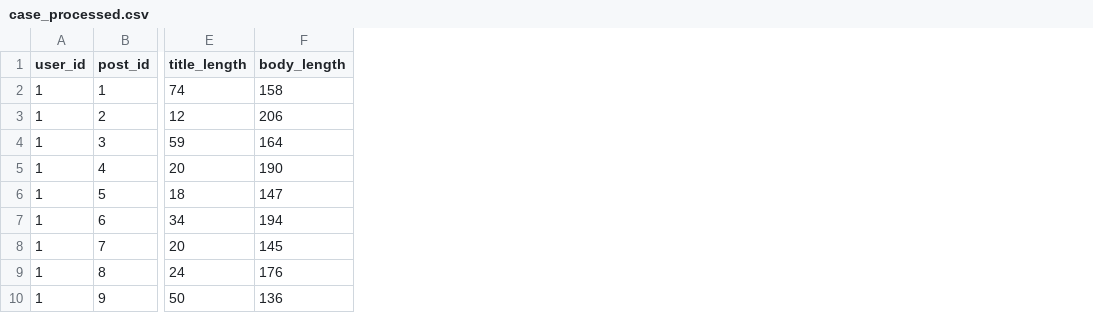
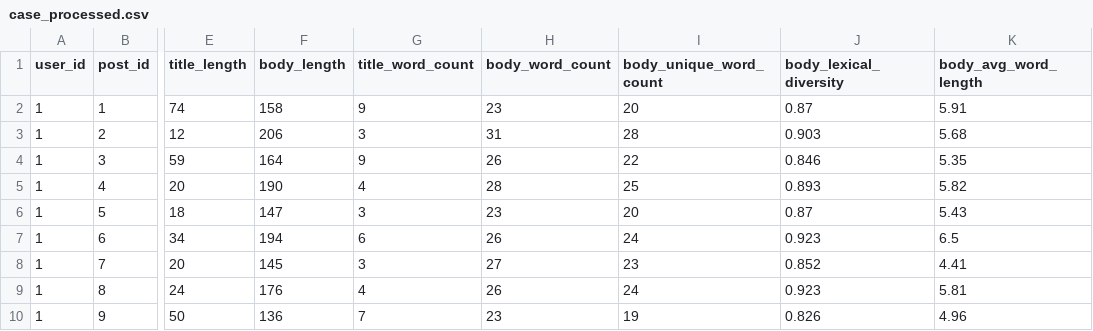
Before and after one commit to AbdelhafidhMahouel/nlp-04-api-text-data, a CSV file: data/processed/case_processed.csv, drawn as a sheet; only a part is shown, gaps mark what is left out; the diff names each change by its address in the sheet, - before the commit and + after, or states it on an @@ line.

Commit message:
Modified: added word-level text features to Transform because character counts alone don’t describe text structure

```diff
--- a/data/processed/case_processed.csv
+++ b/data/processed/case_processed.csv
+column G (title_word_count), rows 2-10: 9 | 3 | 9 | 4 | 3 | 6 | 3 | 4 | 7
+column H (body_word_count), rows 2-10: 23 | 31 | 26 | 28 | 23 | 26 | 27 | 26 | 23
+column I (body_unique_word_count), rows 2-10: 20 | 28 | 22 | 25 | 20 | 24 | 23 | 24 | 19
+column J (body_lexical_diversity), rows 2-10: 0.87 | 0.903 | 0.846 | 0.893 | 0.87 | 0.923 | 0.852 | 0.923 | 0.826
+column K (body_avg_word_length), rows 2-10: 5.91 | 5.68 | 5.35 | 5.82 | 5.43 | 6.5 | 4.41 | 5.81 | 4.96
```
Also changed, not shown: 1 other file.
